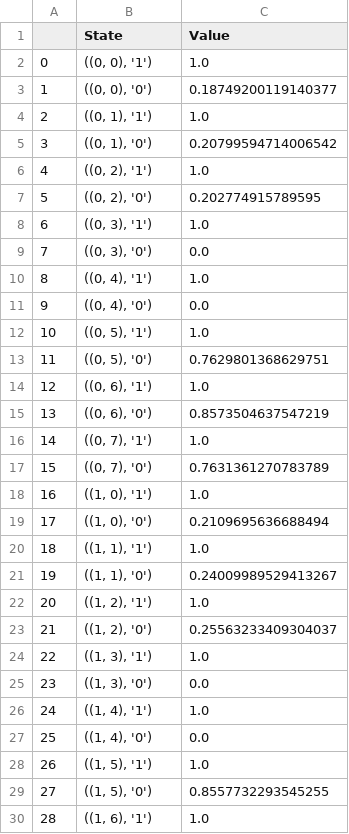
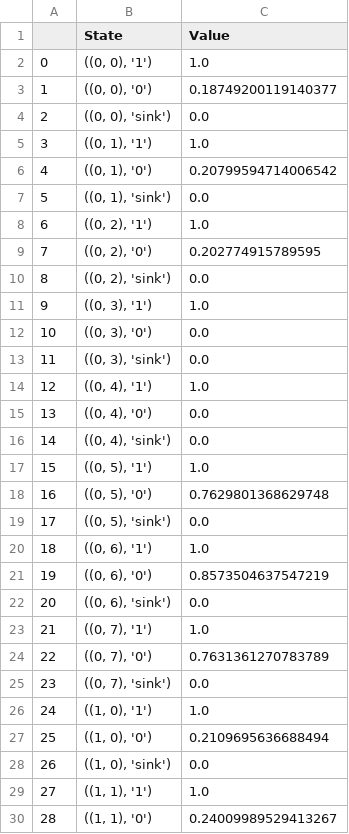
Before and after one commit to leelening/Plan-with-qualitative-choice-temporal-logic, a TSV file: toy_example/F a_evaluation.tsv, drawn as a sheet; only a part is shown; the shorter side is filled out with more unchanged rows; addresses are those after the commit; the diff covers the shown part only; the diff names each change by its address in the sheet, - before the commit and + after, or states it on an @@ line.

```diff
--- a/toy_example/F a_evaluation.tsv
+++ b/toy_example/F a_evaluation.tsv
+row 4: 2 | ((0, 0), 'sink') | 0.0
@@ column A renumbered from row 5 down @@
+row 7: 5 | ((0, 1), 'sink') | 0.0
+row 10: 8 | ((0, 2), 'sink') | 0.0
+row 13: 11 | ((0, 3), 'sink') | 0.0
+row 16: 14 | ((0, 4), 'sink') | 0.0
-C18 (Value): 0.7629801368629751
+C18 (Value): 0.7629801368629748
+row 19: 17 | ((0, 5), 'sink') | 0.0
+row 22: 20 | ((0, 6), 'sink') | 0.0
+row 25: 23 | ((0, 7), 'sink') | 0.0
+row 28: 26 | ((1, 0), 'sink') | 0.0
```
Also changed, not shown: 55 added rows and 4 edited cells elsewhere in this file, example_1/6/F(a & F(b & F c))_evaluation.tsv, example_1/7/F (a & F c) | F (b & F c)_evaluation.tsv, 19 other files.
